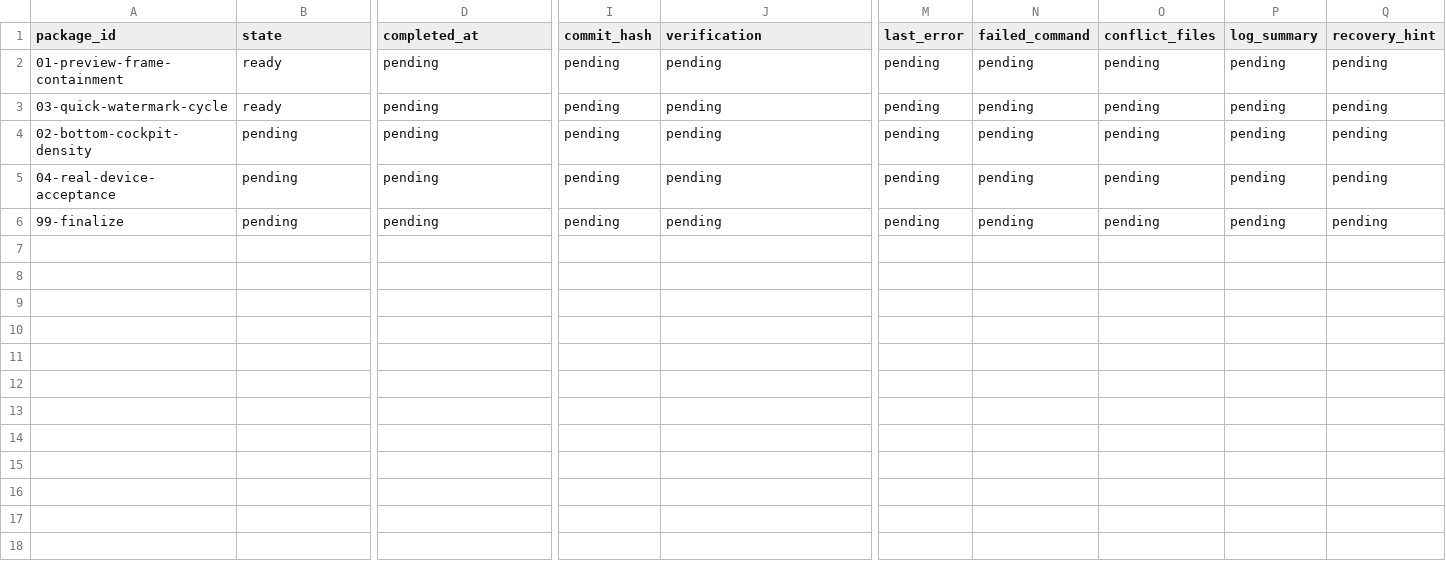
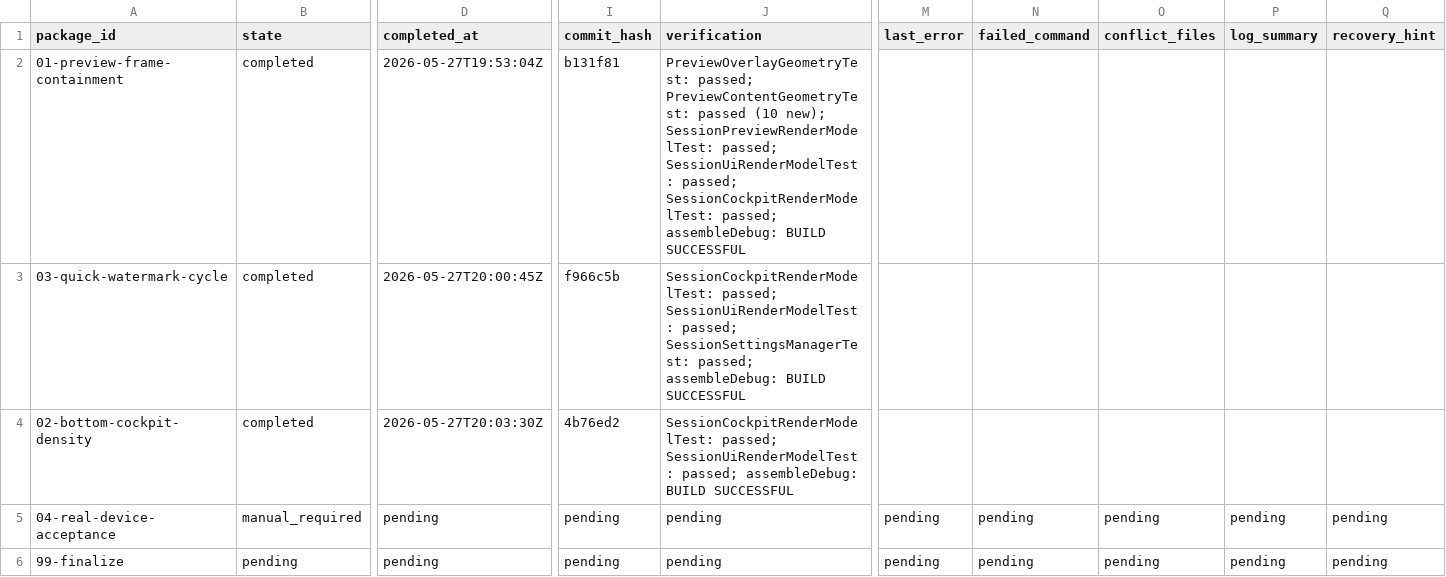
Before and after one commit to teotis/teotis-camera, a TSV file: docs/plans/real-device-ui-layout-watermark-20260528-orchestration/status/state.tsv, drawn as a sheet; only a part is shown, gaps mark what is left out; the diff covers the shown part only; the diff names each change by its address in the sheet, - before the commit and + after, or states it on an @@ line.

```diff
--- a/docs/plans/real-device-ui-layout-watermark-20260528-orchestration/status/state.tsv
+++ b/docs/plans/real-device-ui-layout-watermark-20260528-orchestration/status/state.tsv
-B2:B3 (state): ready
+B2:B3 (state): completed
-D2 (completed_at): pending
+D2 (completed_at): 2026-05-27T19:53:04Z
-I2 (commit_hash): pending
+I2 (commit_hash): b131f81
-J2 (verification): pending
+J2 (verification): PreviewOverlayGeometryTest: passed; PreviewContentGeometryTest: passed (10 new); SessionPreviewRenderModelTest: passed; SessionUiRenderModelTest: passed; SessionCockpitRenderModelTest: passed; assembleDebug: BUILD SUCCESSFUL
-M2:M4 (last_error): pending
+M2:M4 (last_error): (empty)
-N2:N4 (failed_command): pending
+N2:N4 (failed_command): (empty)
-O2:O4 (conflict_files): pending
+O2:O4 (conflict_files): (empty)
-P2:P4 (log_summary): pending
+P2:P4 (log_summary): (empty)
-Q2:Q4 (recovery_hint): pending
+Q2:Q4 (recovery_hint): (empty)
-D3 (completed_at): pending
+D3 (completed_at): 2026-05-27T20:00:45Z
-I3 (commit_hash): pending
+I3 (commit_hash): f966c5b
-J3 (verification): pending
+J3 (verification): SessionCockpitRenderModelTest: passed; SessionUiRenderModelTest: passed; SessionSettingsManagerTest: passed; assembleDebug: BUILD SUCCESSFUL
-B4 (state): pending
+B4 (state): completed
-D4 (completed_at): pending
+D4 (completed_at): 2026-05-27T20:03:30Z
-I4 (commit_hash): pending
+I4 (commit_hash): 4b76ed2
-J4 (verification): pending
+J4 (verification): SessionCockpitRenderModelTest: passed; SessionUiRenderModelTest: passed; assembleDebug: BUILD SUCCESSFUL
-B5 (state): pending
+B5 (state): manual_required
```
Also changed, not shown: 2 edited cells elsewhere in this file, 10 other files.
